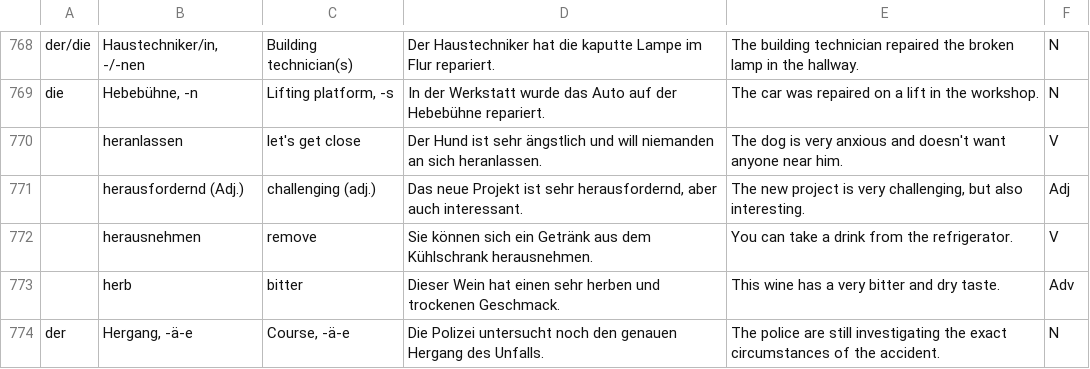
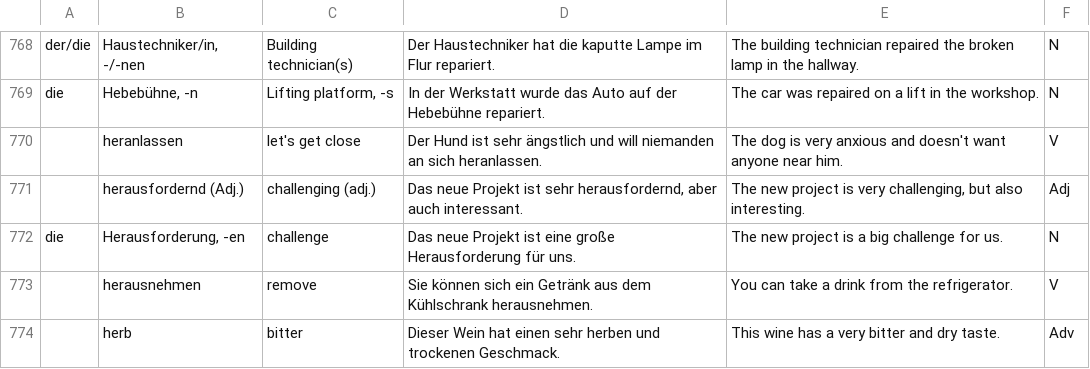
Before and after one commit to abulhawa/german-master-2, a CSV file: app/src/main/assets/b2_wortliste.csv, drawn as a sheet; only a part is shown, gaps mark what is left out; the shorter side is filled out with more unchanged rows.

Commit message:
Add Herausforderung to B2 wordlist CSV
- Add a new entry for "Herausforderung" including its plural form, English translation, and example sentences to `b2_wortliste.csv`.

```diff
--- a/app/src/main/assets/b2_wortliste.csv
+++ b/app/src/main/assets/b2_wortliste.csv
@@ -771,2 +771,3 @@ die,"Hebebühne, -n","Lifting platform, -s",In der Werkstatt wurde das Auto auf
 ,herausfordernd (Adj.),challenging (adj.),"Das neue Projekt ist sehr herausfordernd, aber auch interessant.","The new project is very challenging, but also interesting.",Adj
+die,"Herausforderung, -en",challenge,"Das neue Projekt ist eine große Herausforderung für uns.","The new project is a big challenge for us.",N
 ,herausnehmen,remove,Sie können sich ein Getränk aus dem Kühlschrank herausnehmen.,You can take a drink from the refrigerator.,V
```
